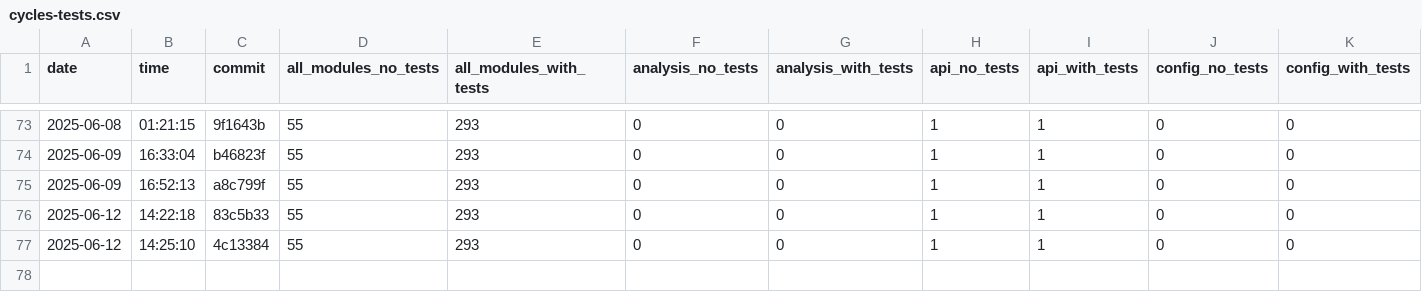
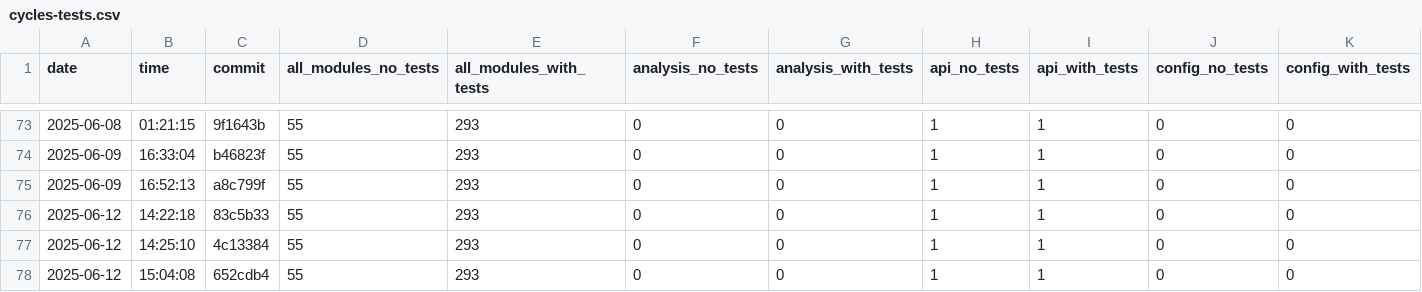
Before and after one commit to useocl/use, a CSV file: docs/archunit-results/cycles-tests.csv, drawn as a sheet; only a part is shown, gaps mark what is left out; rows hold the shown columns only; the diff names each change by its address in the sheet, - before the commit and + after, or states it on an @@ line.

```diff
--- a/docs/archunit-results/cycles-tests.csv
+++ b/docs/archunit-results/cycles-tests.csv
+row 78: 2025-06-12 | 15:04:08 | 652cdb4 | 55 | 293 | 0 | 0 | 1 | 1 | 0 | 0
```
Also changed, not shown: docs/archunit-results/build-times.csv, docs/archunit-results/layer-violations.csv.
